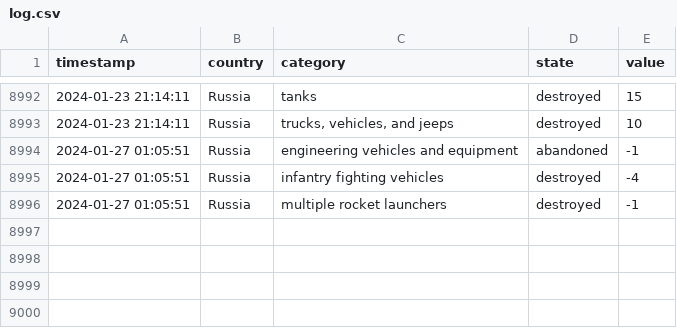
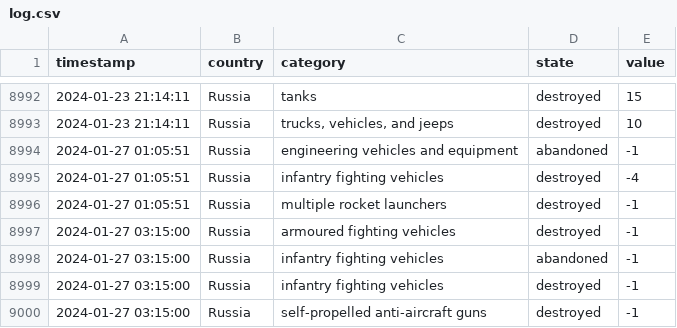
Before and after one commit to mauforonda/ukraine, a CSV file: log.csv, drawn as a sheet; only a part is shown, gaps mark what is left out; the diff names each change by its address in the sheet, - before the commit and + after, or states it on an @@ line.

```diff
--- a/log.csv
+++ b/log.csv
+row 8997: 2024-01-27 03:15:00 | Russia | armoured fighting vehicles | destroyed | -1
+row 8998: 2024-01-27 03:15:00 | Russia | infantry fighting vehicles | abandoned | -1
+row 8999: 2024-01-27 03:15:00 | Russia | infantry fighting vehicles | destroyed | -1
+row 9000: 2024-01-27 03:15:00 | Russia | self-propelled anti-aircraft guns | destroyed | -1
```
Also changed, not shown: summary.csv, 1 other file.
